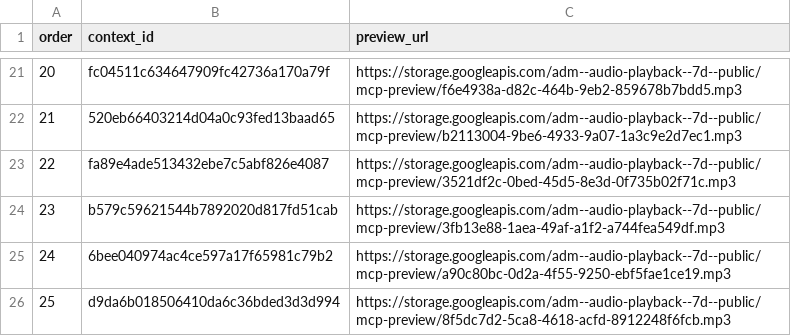
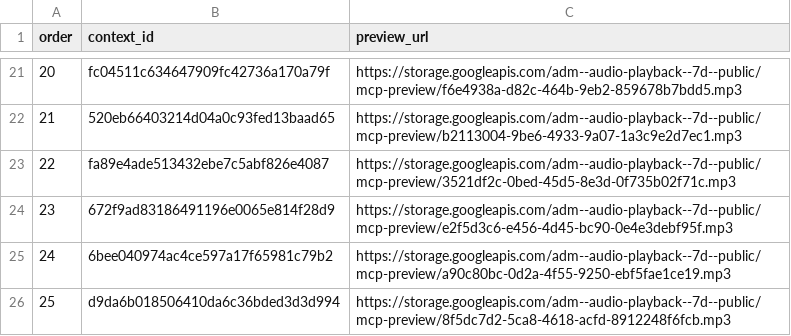
Before and after one commit to Paiea/peg-leg-greg-reader, a TSV file: greg-again/audio/light/takes/014/capture-results.tsv, drawn as a sheet; only a part is shown, gaps mark what is left out.

Commit message:
Replace expired Chapter 014 take 23 preview

```diff
--- a/greg-again/audio/light/takes/014/capture-results.tsv
+++ b/greg-again/audio/light/takes/014/capture-results.tsv
@@ -23,3 +23,3 @@ order	context_id	preview_url
 22	fa89e4ade513432ebe7c5abf826e4087	https://storage.googleapis.com/adm--audio-playback--7d--public/mcp-preview/3521df2c-0bed-45d5-8e3d-0f735b02f71c.mp3
-23	b579c59621544b7892020d817fd51cab	https://storage.googleapis.com/adm--audio-playback--7d--public/mcp-preview/3fb13e88-1aea-49af-a1f2-a744fea549df.mp3
+23	672f9ad83186491196e0065e814f28d9	https://storage.googleapis.com/adm--audio-playback--7d--public/mcp-preview/e2f5d3c6-e456-4d45-bc90-0e4e3debf95f.mp3
 24	6bee040974ac4ce597a17f65981c79b2	https://storage.googleapis.com/adm--audio-playback--7d--public/mcp-preview/a90c80bc-0d2a-4f55-9250-ebf5fae1ce19.mp3
```
